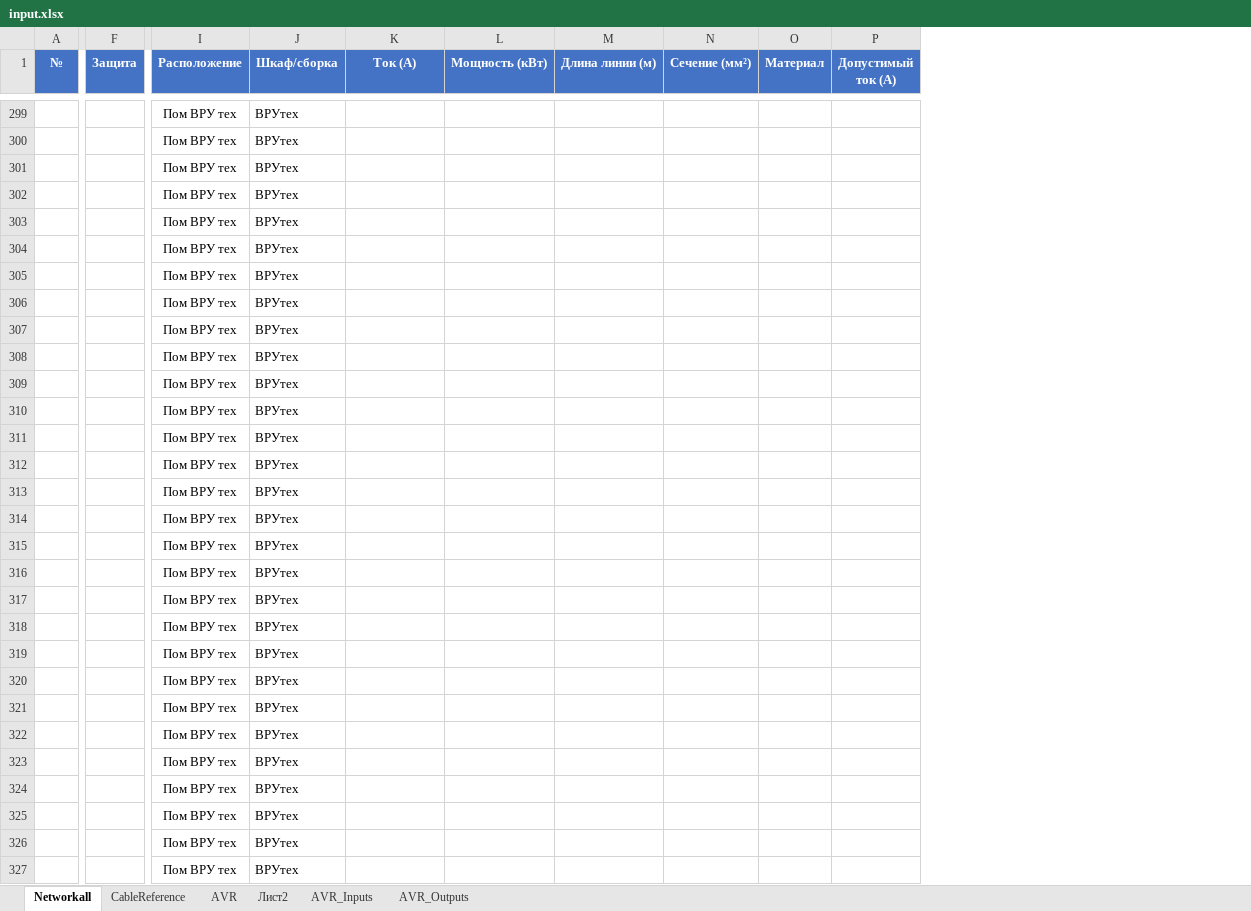
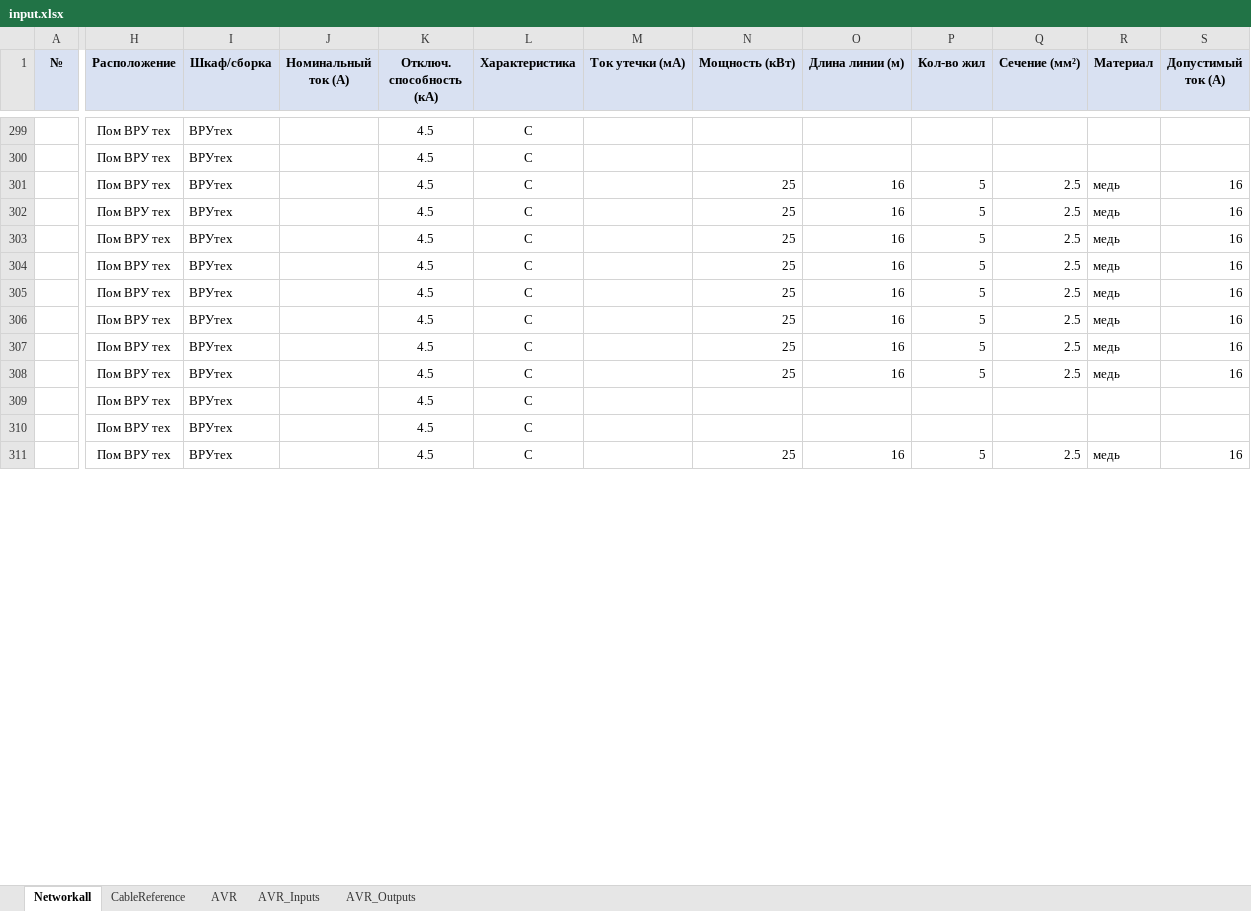
Before and after one commit to gassit/RVECTRA-plusplus, an Excel workbook: upload/input.xlsx, sheet Networkall, drawn as a sheet; only a part is shown, gaps mark what is left out; values as stored, in another font and other column widths than the file's, no borders; removed rows and columns are numbered as before the commit, all else as after; rows hold the shown columns only; the diff covers the shown part only; the diff names each change by its address in the sheet, - before the commit and + after, or states it on an @@ line.

```diff
--- a/upload/input.xlsx (sheet Networkall)
+++ b/upload/input.xlsx (sheet Networkall)
-sheet tab: Лист2
-column F (Защита), empty
+column K (Отключ. способность (кА)), rows 299-311: all 4.5
+column L (Характеристика), rows 299-311: all C
+column M (Ток утечки (мА)), empty
+column P (Кол-во жил), rows 301-311: 5 | 5 | 5 | 5 | 5 | 5 | 5 | 5 |  |  | 5
@@ A1 fill: #4472C4 → #D9E1F2, text colour: #FFFFFF → black @@
@@ H1:J1 fill: #4472C4 → #D9E1F2, text colour: #FFFFFF → black @@
-J1: Ток (А)
+J1: Номинальный ток (А)
@@ N1:O1 fill: #4472C4 → #D9E1F2, text colour: #FFFFFF → black @@
@@ Q1:S1 fill: #4472C4 → #D9E1F2, text colour: #FFFFFF → black @@
-N301:N308 (Мощность (кВт)): (empty)
+N301:N308 (Мощность (кВт)): 25
-O301:O308 (Длина линии (м)): (empty)
+O301:O308 (Длина линии (м)): 16
-Q301:Q308 (Сечение (мм²)): (empty)
+Q301:Q308 (Сечение (мм²)): 2.5
-R301:R308 (Материал): (empty)
+R301:R308 (Материал): медь
-S301:S308 (Допустимый ток (А)): (empty)
+S301:S308 (Допустимый ток (А)): 16
-N311 (Мощность (кВт)): (empty)
+N311 (Мощность (кВт)): 25
-O311 (Длина линии (м)): (empty)
+O311 (Длина линии (м)): 16
-Q311 (Сечение (мм²)): (empty)
+Q311 (Сечение (мм²)): 2.5
-R311 (Материал): (empty)
+R311 (Материал): медь
-S311 (Допустимый ток (А)): (empty)
+S311 (Допустимый ток (А)): 16
-row 312:  |  | Пом ВРУ тех | ВРУтех
-row 313:  |  | Пом ВРУ тех | ВРУтех
-row 314:  |  | Пом ВРУ тех | ВРУтех
-row 315:  |  | Пом ВРУ тех | ВРУтех
-row 316:  |  | Пом ВРУ тех | ВРУтех
-row 317:  |  | Пом ВРУ тех | ВРУтех
-row 318:  |  | Пом ВРУ тех | ВРУтех
-row 319:  |  | Пом ВРУ тех | ВРУтех
-row 320:  |  | Пом ВРУ тех | ВРУтех
-row 321:  |  | Пом ВРУ тех | ВРУтех
-row 322:  |  | Пом ВРУ тех | ВРУтех
-row 323:  |  | Пом ВРУ тех | ВРУтех
-row 324:  |  | Пом ВРУ тех | ВРУтех
-row 325:  |  | Пом ВРУ тех | ВРУтех
-row 326:  |  | Пом ВРУ тех | ВРУтех
-row 327:  |  | Пом ВРУ тех | ВРУтех
```
Also changed, not shown: 12 added rows, 13 removed rows, 433 edited cells and cell formats elsewhere in this sheet, sheet CableReference, sheet AVR_Inputs, sheet AVR_Outputs, sheet AVR, 14 other files.
